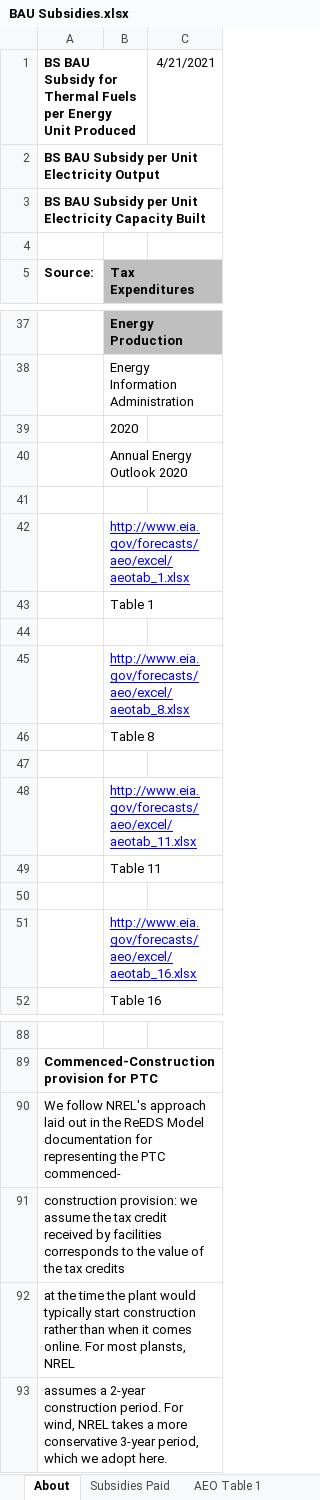
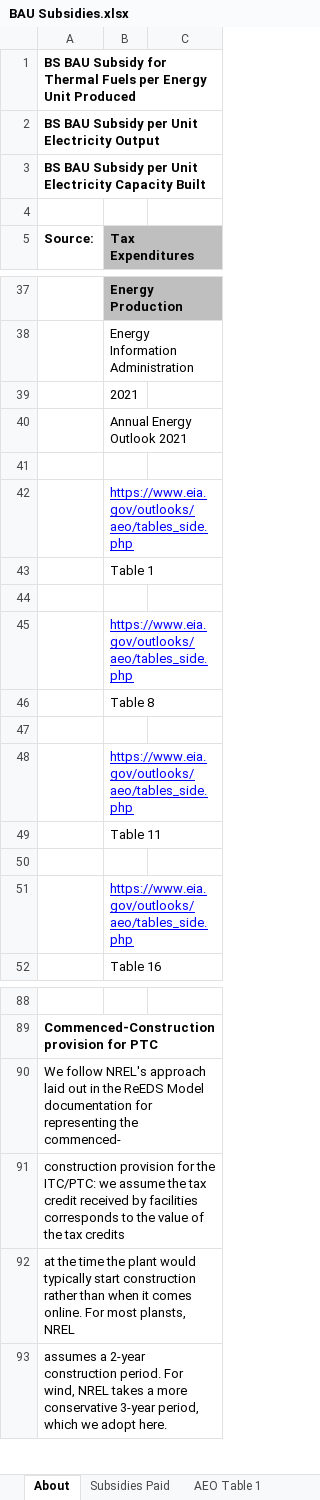
Before and after one commit to EnergyInnovation/eps-oregon, an Excel workbook: InputData/fuels/BS/BAU Subsidies.xlsx, sheet About, drawn as a sheet; only a part is shown, gaps mark what is left out; values as stored, in another font and other column widths than the file's, no borders; the diff names each change by its address in the sheet, - before the commit and + after, or states it on an @@ line.

```diff
--- a/InputData/fuels/BS/BAU Subsidies.xlsx (sheet About)
+++ b/InputData/fuels/BS/BAU Subsidies.xlsx (sheet About)
-C1: 4/21/2021
+C1: (empty)
-B39 (Tax Expenditures): 2020
+B39 (Tax Expenditures): 2021
-B40 (Tax Expenditures): Annual Energy Outlook 2020
+B40 (Tax Expenditures): Annual Energy Outlook 2021
-B42 (Tax Expenditures): http://www.eia.gov/forecasts/aeo/excel/aeotab_1.xlsx
+B42 (Tax Expenditures): https://www.eia.gov/outlooks/aeo/tables_side.php
-B45 (Tax Expenditures): http://www.eia.gov/forecasts/aeo/excel/aeotab_8.xlsx
+B45 (Tax Expenditures): https://www.eia.gov/outlooks/aeo/tables_side.php
-B48 (Tax Expenditures): http://www.eia.gov/forecasts/aeo/excel/aeotab_11.xlsx
+B48 (Tax Expenditures): https://www.eia.gov/outlooks/aeo/tables_side.php
-B51 (Tax Expenditures): http://www.eia.gov/forecasts/aeo/excel/aeotab_16.xlsx
+B51 (Tax Expenditures): https://www.eia.gov/outlooks/aeo/tables_side.php
-A90 (Source:): …representing the PTC commenced-
+A90 (Source:): …representing the commenced-
-A91 (Source:): construction provision: we assume…
+A91 (Source:): construction provision for the ITC/PTC: we assume…
```
Also changed, not shown: sheet Calculations, sheet BS-BSpUECB, other sheet tabs, formulas that keep their value, 7 other files.
